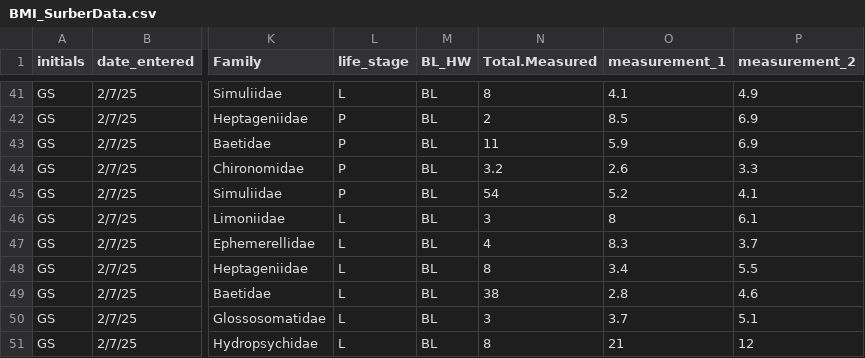
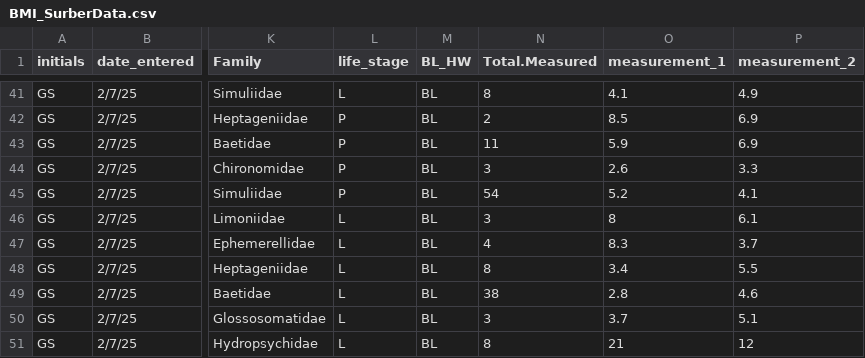
Before and after one commit to kelleysinning/BVR, a CSV file: Data Cleaning/BMI_SurberData.csv, drawn as a sheet; only a part is shown, gaps mark what is left out; the diff names each change by its address in the sheet, - before the commit and + after, or states it on an @@ line.

```diff
--- a/Data Cleaning/BMI_SurberData.csv
+++ b/Data Cleaning/BMI_SurberData.csv
-N44 (Total.Measured): 3.2
+N44 (Total.Measured): 3
```
Also changed, not shown: 1 other file.
